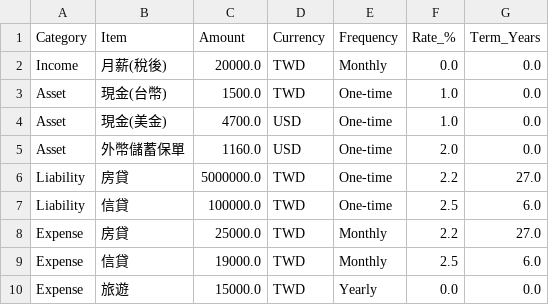
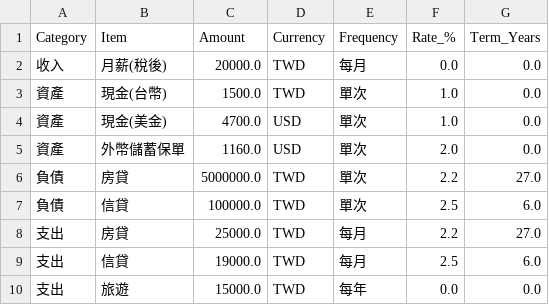
Before and after one commit to ZongliangLee/home-finance, a CSV file: financial_data_sample.csv, drawn as a sheet.

```diff
--- a/financial_data_sample.csv
+++ b/financial_data_sample.csv
@@ -1,10 +1,10 @@
 Category,Item,Amount,Currency,Frequency,Rate_%,Term_Years
-Income,月薪(稅後),20000.0,TWD,Monthly,0.0,0.0
-Asset,現金(台幣),1500.0,TWD,One-time,1.0,0.0
-Asset,現金(美金),4700.0,USD,One-time,1.0,0.0
-Asset,外幣儲蓄保單,1160.0,USD,One-time,2.0,0.0
-Liability,房貸,5000000.0,TWD,One-time,2.2,27.0
-Liability,信貸,100000.0,TWD,One-time,2.5,6.0
-Expense,房貸,25000.0,TWD,Monthly,2.2,27.0
-Expense,信貸,19000.0,TWD,Monthly,2.5,6.0
-Expense,旅遊,15000.0,TWD,Yearly,0.0,0.0
+收入,月薪(稅後),20000.0,TWD,每月,0.0,0.0
+資產,現金(台幣),1500.0,TWD,單次,1.0,0.0
+資產,現金(美金),4700.0,USD,單次,1.0,0.0
+資產,外幣儲蓄保單,1160.0,USD,單次,2.0,0.0
+負債,房貸,5000000.0,TWD,單次,2.2,27.0
+負債,信貸,100000.0,TWD,單次,2.5,6.0
+支出,房貸,25000.0,TWD,每月,2.2,27.0
+支出,信貸,19000.0,TWD,每月,2.5,6.0
+支出,旅遊,15000.0,TWD,每年,0.0,0.0
```
Also changed, not shown: 1 other file.
